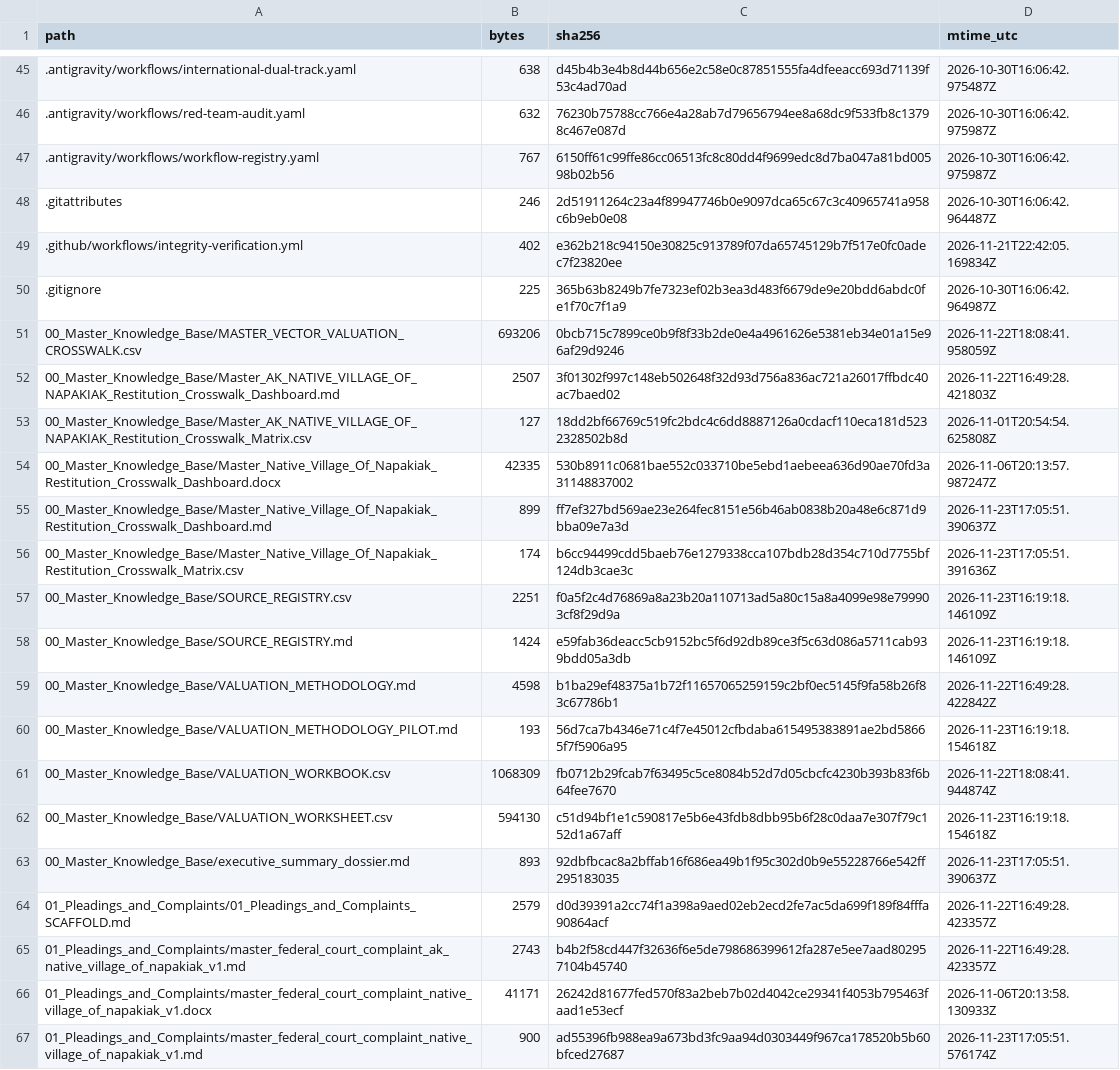
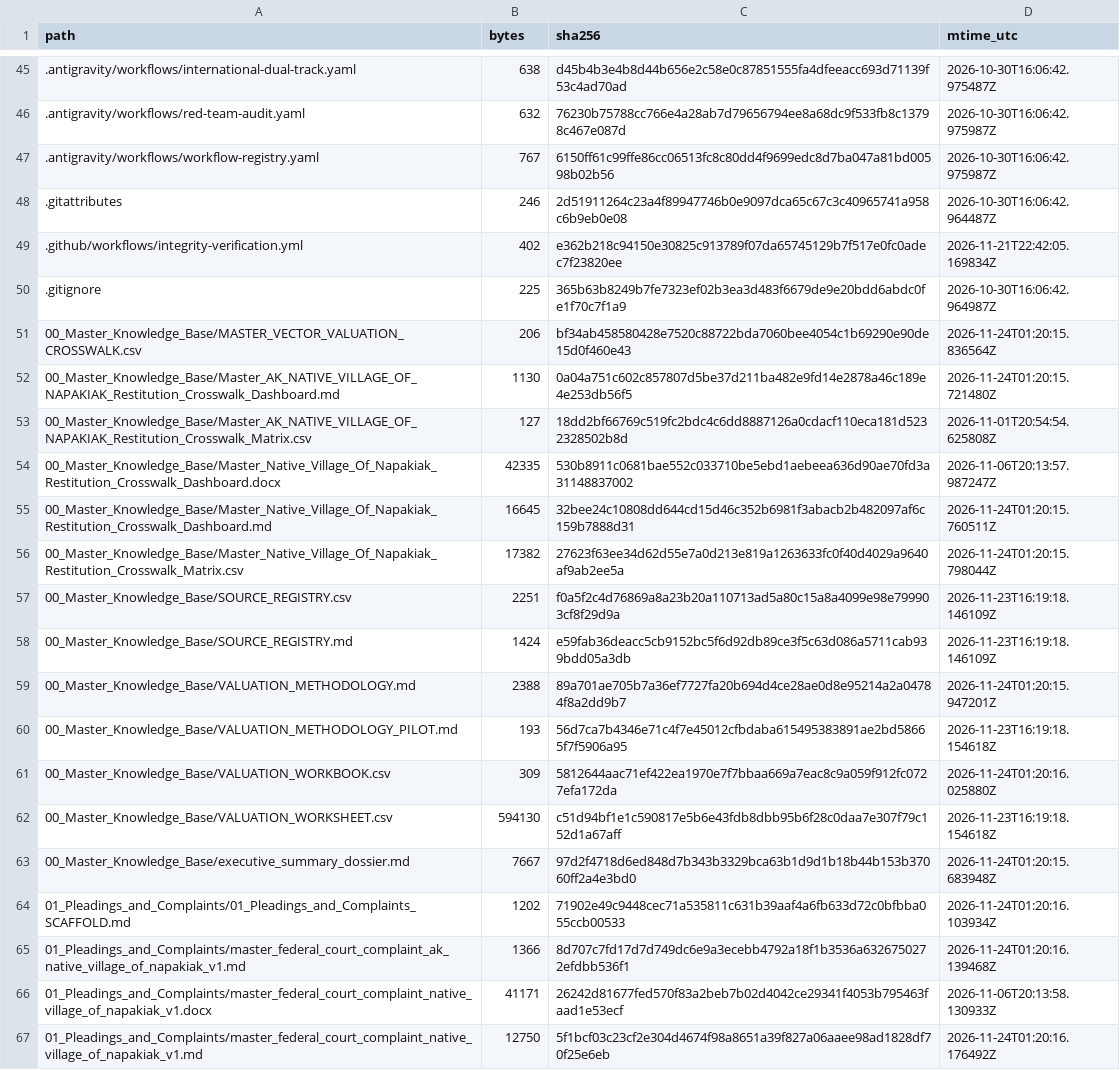
Before and after one commit to GlobalRestitutionAlliance/turtle-island-us-ak-native-village-of-napakiak-master-litigation, a CSV file: 99_Archives_and_Manifests/MANIFEST_SHA256.csv, drawn as a sheet; only a part is shown, gaps mark what is left out; the diff covers the shown part only.

```diff
--- a/99_Archives_and_Manifests/MANIFEST_SHA256.csv
+++ b/99_Archives_and_Manifests/MANIFEST_SHA256.csv
@@ -50,18 +50,18 @@ path,bytes,sha256,mtime_utc
 .gitignore,225,365b63b8249b7fe7323ef02b3ea3d483f6679de9e20bdd6abdc0fe1f70c7f1a9,2026-10-30T16:06:42.964987Z
-00_Master_Knowledge_Base/MASTER_VECTOR_VALUATION_CROSSWALK.csv,693206,0bcb715c7899ce0b9f8f33b2de0e4a4961626e5381eb34e01a15e96af29d9246,2026-11-22T18:08:41.958059Z
-00_Master_Knowledge_Base/Master_AK_NATIVE_VILLAGE_OF_NAPAKIAK_Restitution_Crosswalk_Dashboard.md,2507,3f01302f997c148eb502648f32d93d756a836ac721a26017ffbdc40ac7baed02,2026-11-22T16:49:28.421803Z
+00_Master_Knowledge_Base/MASTER_VECTOR_VALUATION_CROSSWALK.csv,206,bf34ab458580428e7520c88722bda7060bee4054c1b69290e90de15d0f460e43,2026-11-24T01:20:15.836564Z
+00_Master_Knowledge_Base/Master_AK_NATIVE_VILLAGE_OF_NAPAKIAK_Restitution_Crosswalk_Dashboard.md,1130,0a04a751c602c857807d5be37d211ba482e9fd14e2878a46c189e4e253db56f5,2026-11-24T01:20:15.721480Z
 00_Master_Knowledge_Base/Master_AK_NATIVE_VILLAGE_OF_NAPAKIAK_Restitution_Crosswalk_Matrix.csv,127,18dd2bf66769c519fc2bdc4c6dd8887126a0cdacf110eca181d5232328502b8d,2026-11-01T20:54:54.625808Z
 00_Master_Knowledge_Base/Master_Native_Village_Of_Napakiak_Restitution_Crosswalk_Dashboard.docx,42335,530b8911c0681bae552c033710be5ebd1aebeea636d90ae70fd3a31148837002,2026-11-06T20:13:57.987247Z
-00_Master_Knowledge_Base/Master_Native_Village_Of_Napakiak_Restitution_Crosswalk_Dashboard.md,899,ff7ef327bd569ae23e264fec8151e56b46ab0838b20a48e6c871d9bba09e7a3d,2026-11-23T17:05:51.390637Z
-00_Master_Knowledge_Base/Master_Native_Village_Of_Napakiak_Restitution_Crosswalk_Matrix.csv,174,b6cc94499cdd5baeb76e1279338cca107bdb28d354c710d7755bf124db3cae3c,2026-11-23T17:05:51.391636Z
+00_Master_Knowledge_Base/Master_Native_Village_Of_Napakiak_Restitution_Crosswalk_Dashboard.md,16645,32bee24c10808dd644cd15d46c352b6981f3abacb2b482097af6c159b7888d31,2026-11-24T01:20:15.760511Z
+00_Master_Knowledge_Base/Master_Native_Village_Of_Napakiak_Restitution_Crosswalk_Matrix.csv,17382,27623f63ee34d62d55e7a0d213e819a1263633fc0f40d4029a9640af9ab2ee5a,2026-11-24T01:20:15.798044Z
 00_Master_Knowledge_Base/SOURCE_REGISTRY.csv,2251,f0a5f2c4d76869a8a23b20a110713ad5a80c15a8a4099e98e799903cf8f29d9a,2026-11-23T16:19:18.146109Z
 00_Master_Knowledge_Base/SOURCE_REGISTRY.md,1424,e59fab36deacc5cb9152bc5f6d92db89ce3f5c63d086a5711cab939bdd05a3db,2026-11-23T16:19:18.146109Z
-00_Master_Knowledge_Base/VALUATION_METHODOLOGY.md,4598,b1ba29ef48375a1b72f11657065259159c2bf0ec5145f9fa58b26f83c67786b1,2026-11-22T16:49:28.422842Z
+00_Master_Knowledge_Base/VALUATION_METHODOLOGY.md,2388,89a701ae705b7a36ef7727fa20b694d4ce28ae0d8e95214a2a04784f8a2dd9b7,2026-11-24T01:20:15.947201Z
 00_Master_Knowledge_Base/VALUATION_METHODOLOGY_PILOT.md,193,56d7ca7b4346e71c4f7e45012cfbdaba615495383891ae2bd58665f7f5906a95,2026-11-23T16:19:18.154618Z
-00_Master_Knowledge_Base/VALUATION_WORKBOOK.csv,1068309,fb0712b29fcab7f63495c5ce8084b52d7d05cbcfc4230b393b83f6b64fee7670,2026-11-22T18:08:41.944874Z
+00_Master_Knowledge_Base/VALUATION_WORKBOOK.csv,309,5812644aac71ef422ea1970e7f7bbaa669a7eac8c9a059f912fc0727efa172da,2026-11-24T01:20:16.025880Z
 00_Master_Knowledge_Base/VALUATION_WORKSHEET.csv,594130,c51d94bf1e1c590817e5b6e43fdb8dbb95b6f28c0daa7e307f79c152d1a67aff,2026-11-23T16:19:18.154618Z
-00_Master_Knowledge_Base/executive_summary_dossier.md,893,92dbfbcac8a2bffab16f686ea49b1f95c302d0b9e55228766e542ff295183035,2026-11-23T17:05:51.390637Z
-01_Pleadings_and_Complaints/01_Pleadings_and_Complaints_SCAFFOLD.md,2579,d0d39391a2cc74f1a398a9aed02eb2ecd2fe7ac5da699f189f84fffa90864acf,2026-11-22T16:49:28.423357Z
-01_Pleadings_and_Complaints/master_federal_court_complaint_ak_native_village_of_napakiak_v1.md,2743,b4b2f58cd447f32636f6e5de798686399612fa287e5ee7aad802957104b45740,2026-11-22T16:49:28.423357Z
+00_Master_Knowledge_Base/executive_summary_dossier.md,7667,97d2f4718d6ed848d7b343b3329bca63b1d9d1b18b44b153b37060ff2a4e3bd0,2026-11-24T01:20:15.683948Z
+01_Pleadings_and_Complaints/01_Pleadings_and_Complaints_SCAFFOLD.md,1202,71902e49c9448cec71a535811c631b39aaf4a6fb633d72c0bfbba055ccb00533,2026-11-24T01:20:16.103934Z
+01_Pleadings_and_Complaints/master_federal_court_complaint_ak_native_village_of_napakiak_v1.md,1366,8d707c7fd17d7d749dc6e9a3ecebb4792a18f1b3536a6326750272efdbb536f1,2026-11-24T01:20:16.139468Z
 01_Pleadings_and_Complaints/master_federal_court_complaint_native_village_of_napakiak_v1.docx,41171,26242d81677fed570f83a2beb7b02d4042ce29341f4053b795463faad1e53ecf,2026-11-06T20:13:58.130933Z
-01_Pleadings_and_Complaints/master_federal_court_complaint_native_village_of_napakiak_v1.md,900,ad55396fb988ea9a673bd3fc9aa94d0303449f967ca178520b5b60bfced27687,2026-11-23T17:05:51.576174Z
+01_Pleadings_and_Complaints/master_federal_court_complaint_native_village_of_napakiak_v1.md,12750,5f1bcf03c23cf2e304d4674f98a8651a39f827a06aaee98ad1828df70f25e6eb,2026-11-24T01:20:16.176492Z
```
Also changed, not shown: 86 edited cells elsewhere in this file, 39 other files.
